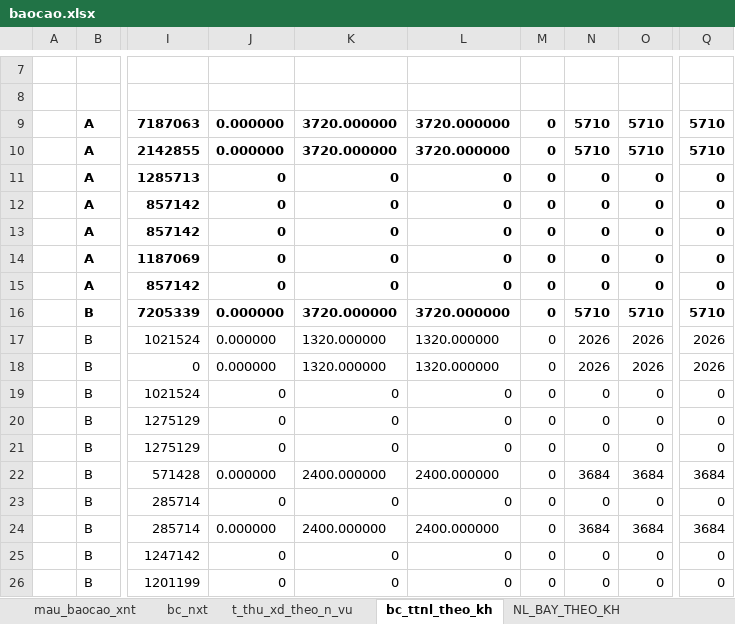
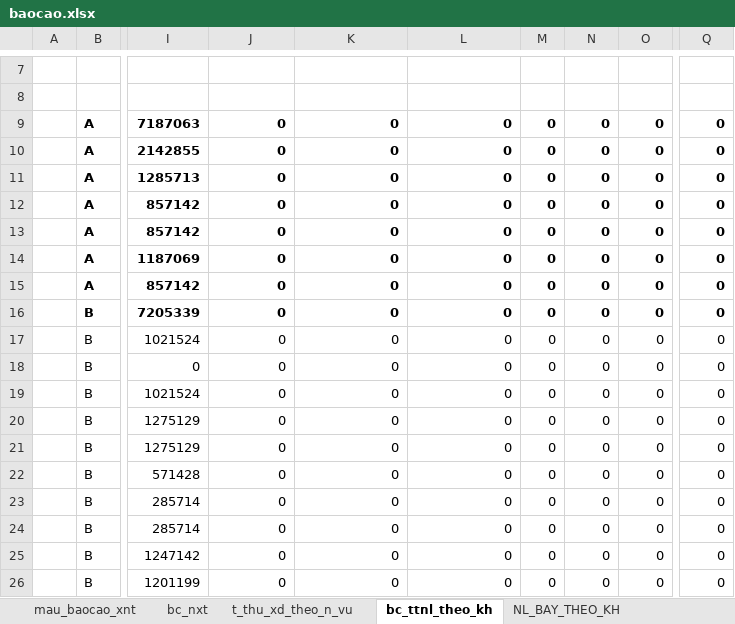
Before and after one commit to ste4-share/xdf, an Excel workbook: baocao/baocao.xlsx, sheet bc_ttnl_theo_kh, drawn as a sheet; only a part is shown, gaps mark what is left out; values as stored, in another font and other column widths than the file's, no borders; the diff covers the shown part only; the diff names each change by its address in the sheet, - before the commit and + after, or states it on an @@ line.

```diff
--- a/baocao/baocao.xlsx (sheet bc_ttnl_theo_kh)
+++ b/baocao/baocao.xlsx (sheet bc_ttnl_theo_kh)
-J9:J10: 0.000000
+J9:J10: 0
-K9:K10: 3720.000000
+K9:K10: 0
-L9:L10: 3720.000000
+L9:L10: 0
-N9:N10: 5710
+N9:N10: 0
-O9:O10: 5710
+O9:O10: 0
-Q9:Q10: 5710
+Q9:Q10: 0
-J16:J18: 0.000000
+J16:J18: 0
-K16: 3720.000000
+K16: 0
-L16: 3720.000000
+L16: 0
-N16: 5710
+N16: 0
-O16: 5710
+O16: 0
-Q16: 5710
+Q16: 0
-K17:K18: 1320.000000
+K17:K18: 0
-L17:L18: 1320.000000
+L17:L18: 0
-N17:N18: 2026
+N17:N18: 0
-O17:O18: 2026
+O17:O18: 0
-Q17:Q18: 2026
+Q17:Q18: 0
-J22: 0.000000
+J22: 0
-K22: 2400.000000
+K22: 0
-L22: 2400.000000
+L22: 0
-N22: 3684
+N22: 0
-O22: 3684
+O22: 0
-Q22: 3684
+Q22: 0
-J24: 0.000000
+J24: 0
-K24: 2400.000000
+K24: 0
-L24: 2400.000000
+L24: 0
-N24: 3684
+N24: 0
-O24: 3684
+O24: 0
-Q24: 3684
+Q24: 0
```
Also changed, not shown: 42 edited cells elsewhere in this sheet, sheet NL_BAY_THEO_KH, sheet bc_nxt, src/main/resources/com/xdf/xd_f371/xlsx_template/data.xlsx, 2 other files.
